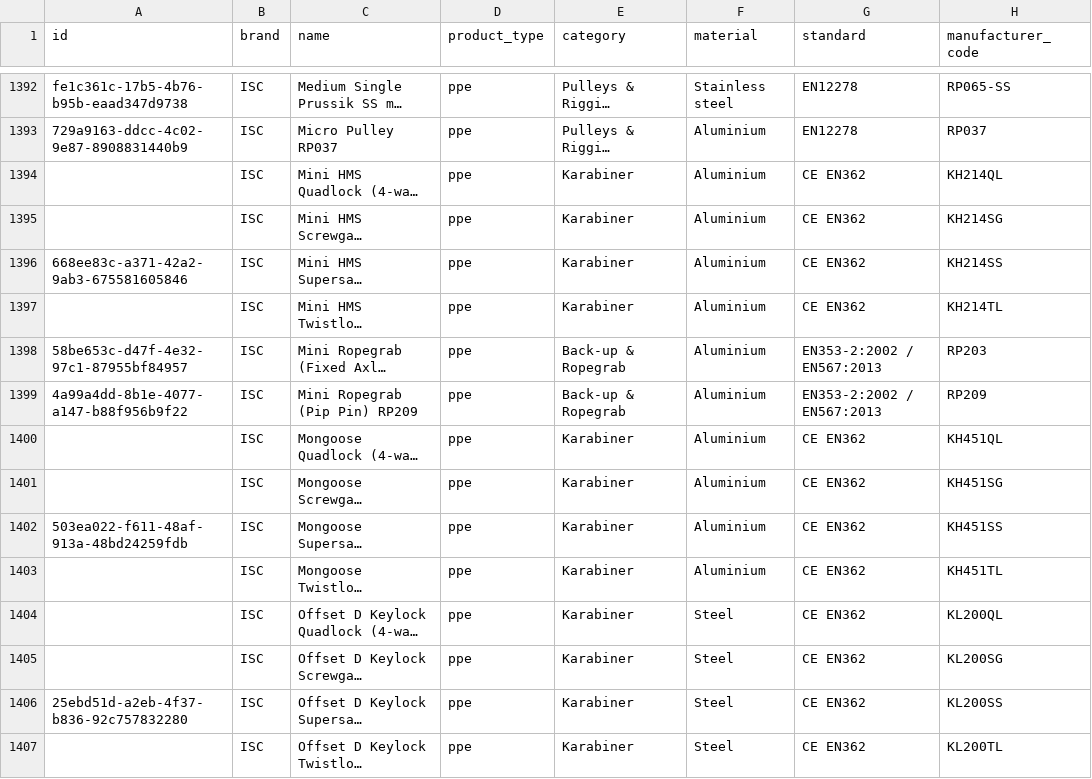
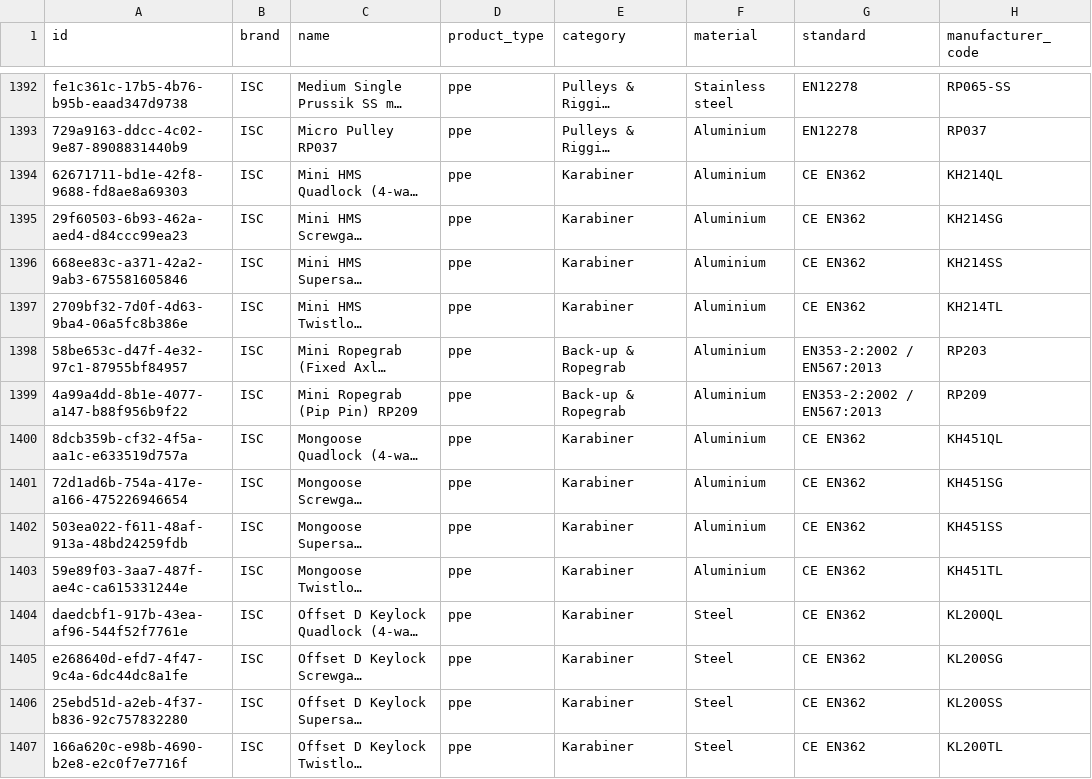
Before and after one commit to Gearonimo-app/gearonimo, a CSV file: catalog/producten.csv, drawn as a sheet; only a part is shown, gaps mark what is left out; long unchanged cells end in …; the diff covers the shown part only; the diff names each change by its address in the sheet, - before the commit and + after, or states it on an @@ line.

```diff
--- a/catalog/producten.csv
+++ b/catalog/producten.csv
-A1394 (id): (empty)
+A1394 (id): 62671711-bd1e-42f8-9688-fd8ae8a69303
-A1395 (id): (empty)
+A1395 (id): 29f60503-6b93-462a-aed4-d84ccc99ea23
-A1397 (id): (empty)
+A1397 (id): 2709bf32-7d0f-4d63-9ba4-06a5fc8b386e
-A1400 (id): (empty)
+A1400 (id): 8dcb359b-cf32-4f5a-aa1c-e633519d757a
-A1401 (id): (empty)
+A1401 (id): 72d1ad6b-754a-417e-a166-475226946654
-A1403 (id): (empty)
+A1403 (id): 59e89f03-3aa7-487f-ae4c-ca615331244e
-A1404 (id): (empty)
+A1404 (id): daedcbf1-917b-43ea-af96-544f52f7761e
-A1405 (id): (empty)
+A1405 (id): e268640d-efd7-4f47-9c4a-6dc44dc8a1fe
-A1407 (id): (empty)
+A1407 (id): 166a620c-e98b-4690-b2e8-e2c0f7e7716f
```
Also changed, not shown: 83 edited cells elsewhere in this file, 1 other file.
